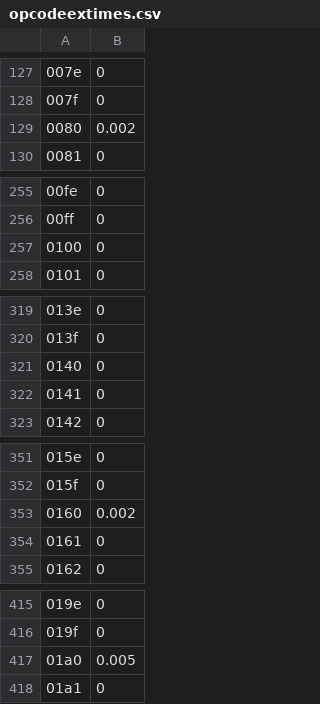
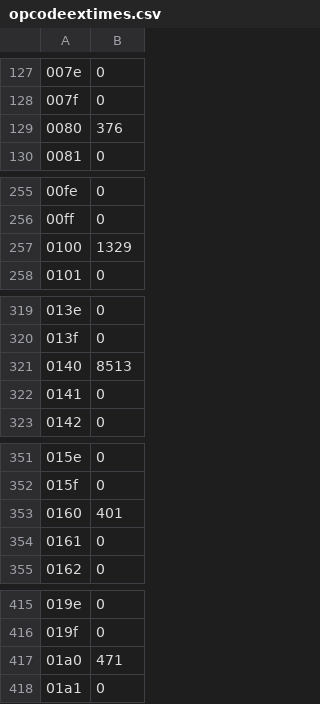
Before and after one commit to tomaspinho/AVEx, a CSV file: opcodeextimes.csv, drawn as a sheet; only a part is shown, gaps mark what is left out; the diff covers the shown part only.

```diff
--- a/opcodeextimes.csv
+++ b/opcodeextimes.csv
@@ -128,3 +128,3 @@
 007f,0
-0080,0.002
+0080,376
 0081,0
@@ -256,3 +256,3 @@
 00ff,0
-0100,0
+0100,1329
 0101,0
@@ -320,3 +320,3 @@
 013f,0
-0140,0
+0140,8513
 0141,0
@@ -352,3 +352,3 @@
 015f,0
-0160,0.002
+0160,401
 0161,0
@@ -416,3 +416,3 @@
 019f,0
-01a0,0.005
+01a0,471
 01a1,0
```
Also changed, not shown: 28 edited cells elsewhere in this file, 4 other files.
